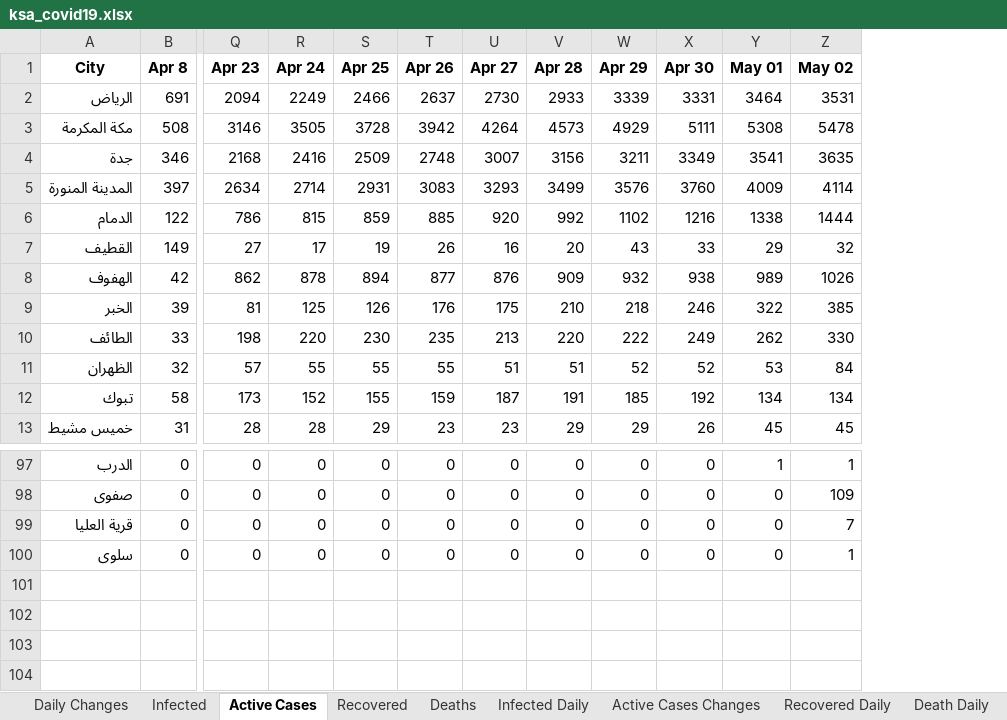
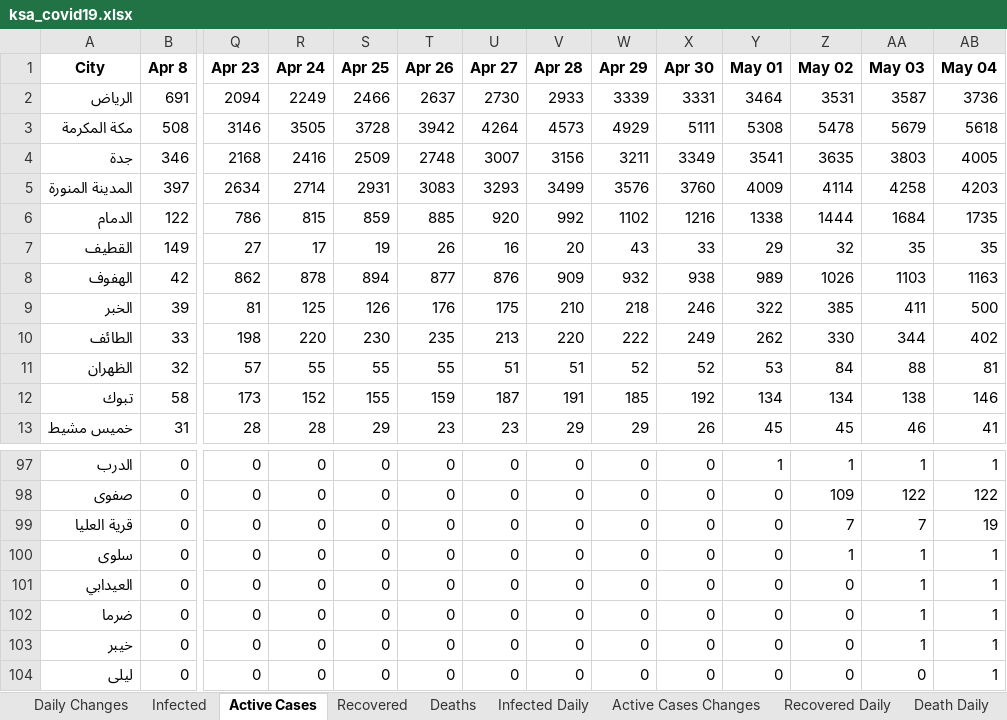
Before and after one commit to MohammedAlawami/Saudi-Arabia-COVID-19-Dashboard-Scraping, an Excel workbook: ksa_covid19.xlsx, sheet Active Cases, drawn as a sheet; only a part is shown, gaps mark what is left out; values as stored, in another font and other column widths than the file's, no borders; rows hold the shown columns only; the diff names each change by its address in the sheet, - before the commit and + after, or states it on an @@ line.

Commit message:
update cases

```diff
--- a/ksa_covid19.xlsx (sheet Active Cases)
+++ b/ksa_covid19.xlsx (sheet Active Cases)
+column AA (May 03), rows 2-13: 3587 | 5679 | 3803 | 4258 | 1684 | 35 | 1103 | 411 | 344 | 88 | 138 | 46; rows 97-100: 1 | 122 | 7 | 1
+column AB (May 04), rows 2-13: 3736 | 5618 | 4005 | 4203 | 1735 | 35 | 1163 | 500 | 402 | 81 | 146 | 41; rows 97-100: 1 | 122 | 19 | 1
+row 101: العيدابي | 0 | 0 | 0 | 0 | 0 | 0 | 0 | 0 | 0 | 0 | 0 | 1 | 1
+row 102: ضرما | 0 | 0 | 0 | 0 | 0 | 0 | 0 | 0 | 0 | 0 | 0 | 1 | 1
+row 103: خيبر | 0 | 0 | 0 | 0 | 0 | 0 | 0 | 0 | 0 | 0 | 0 | 1 | 1
+row 104: ليلى | 0 | 0 | 0 | 0 | 0 | 0 | 0 | 0 | 0 | 0 | 0 | 0 | 1
```
Also changed, not shown: sheet Daily Changes, sheet Deaths, sheet Infected, sheet Recovered, sheet Death Daily, sheet Infected Daily, 2 more sheets.
